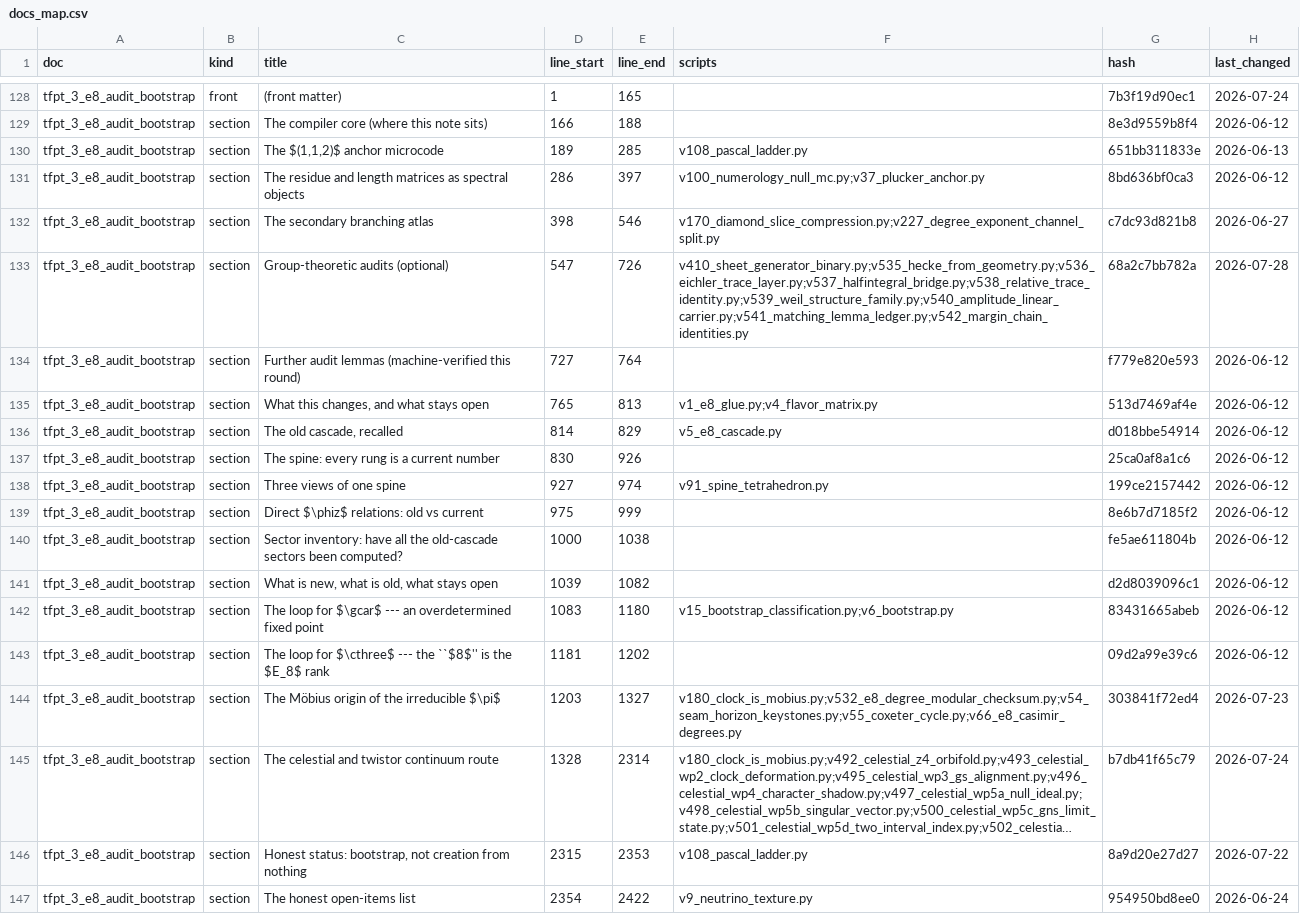
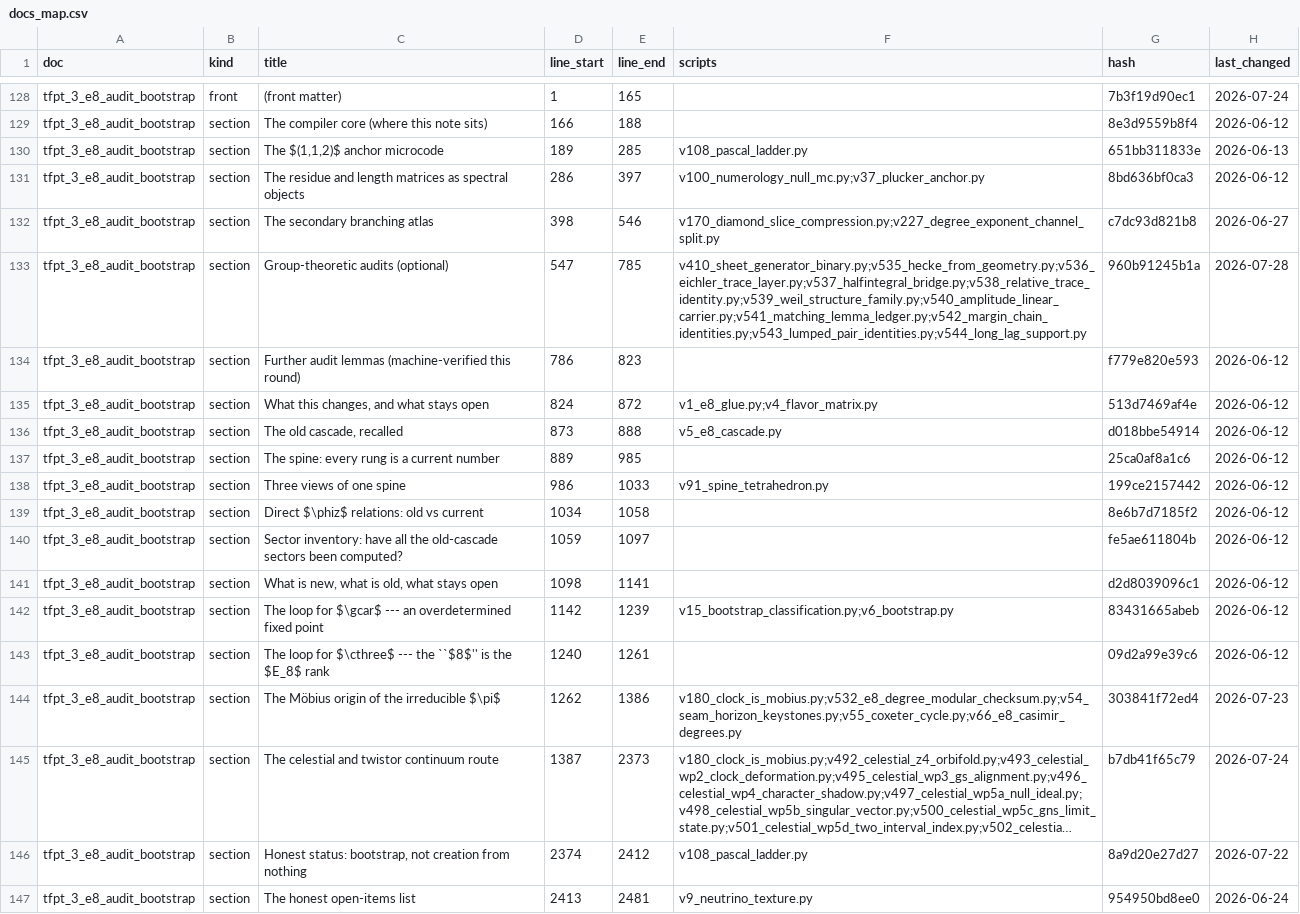
Before and after one commit to sthamann/TFPT, a CSV file: verification/docs_map.csv, drawn as a sheet; only a part is shown, gaps mark what is left out; long unchanged cells end in …; the diff covers the shown part only; the diff names each change by its address in the sheet, - before the commit and + after, or states it on an @@ line.

```diff
--- a/verification/docs_map.csv
+++ b/verification/docs_map.csv
-E133 (line_end): 726
+E133 (line_end): 785
-F133 (scripts): v410_sheet_generator_binary.py;v535_hecke_from_geometry.py;v536_eichler_trace_layer.py;v537_halfintegral_bridge.py;v538_relative_trace_identity.py;v539_weil_structure_family.py;v540_amplitude_linear_carrier.py;v541_matching_lemma_ledger.py;v542_margin_chain_identities.py
+F133 (scripts): v410_sheet_generator_binary.py;v535_hecke_from_geometry.py;v536_eichler_trace_layer.py;v537_halfintegral_bridge.py;v538_relative_trace_identity.py;v539_weil_structure_family.py;v540_amplitude_linear_carrier.py;v541_matching_lemma_ledger.py;v542_margin_chain_identities.py;v543_lumped_pair_identities.py;v544_long_lag_support.py
-G133 (hash): 68a2c7bb782a
+G133 (hash): 960b91245b1a
-D134 (line_start): 727
+D134 (line_start): 786
-E134 (line_end): 764
+E134 (line_end): 823
-D135 (line_start): 765
+D135 (line_start): 824
-E135 (line_end): 813
+E135 (line_end): 872
-D136 (line_start): 814
+D136 (line_start): 873
-E136 (line_end): 829
+E136 (line_end): 888
-D137 (line_start): 830
+D137 (line_start): 889
-E137 (line_end): 926
+E137 (line_end): 985
-D138 (line_start): 927
+D138 (line_start): 986
-E138 (line_end): 974
+E138 (line_end): 1033
-D139 (line_start): 975
+D139 (line_start): 1034
-E139 (line_end): 999
+E139 (line_end): 1058
-D140 (line_start): 1000
+D140 (line_start): 1059
-E140 (line_end): 1038
+E140 (line_end): 1097
-D141 (line_start): 1039
+D141 (line_start): 1098
-E141 (line_end): 1082
+E141 (line_end): 1141
-D142 (line_start): 1083
+D142 (line_start): 1142
-E142 (line_end): 1180
+E142 (line_end): 1239
-D143 (line_start): 1181
+D143 (line_start): 1240
-E143 (line_end): 1202
+E143 (line_end): 1261
-D144 (line_start): 1203
+D144 (line_start): 1262
-E144 (line_end): 1327
+E144 (line_end): 1386
-D145 (line_start): 1328
+D145 (line_start): 1387
-E145 (line_end): 2314
+E145 (line_end): 2373
-D146 (line_start): 2315
+D146 (line_start): 2374
-E146 (line_end): 2353
+E146 (line_end): 2412
-D147 (line_start): 2354
+D147 (line_start): 2413
-E147 (line_end): 2422
+E147 (line_end): 2481
```
Also changed, not shown: 112 edited cells elsewhere in this file, verification/script_registry.csv, verification/website_map.csv, 38 other files.
